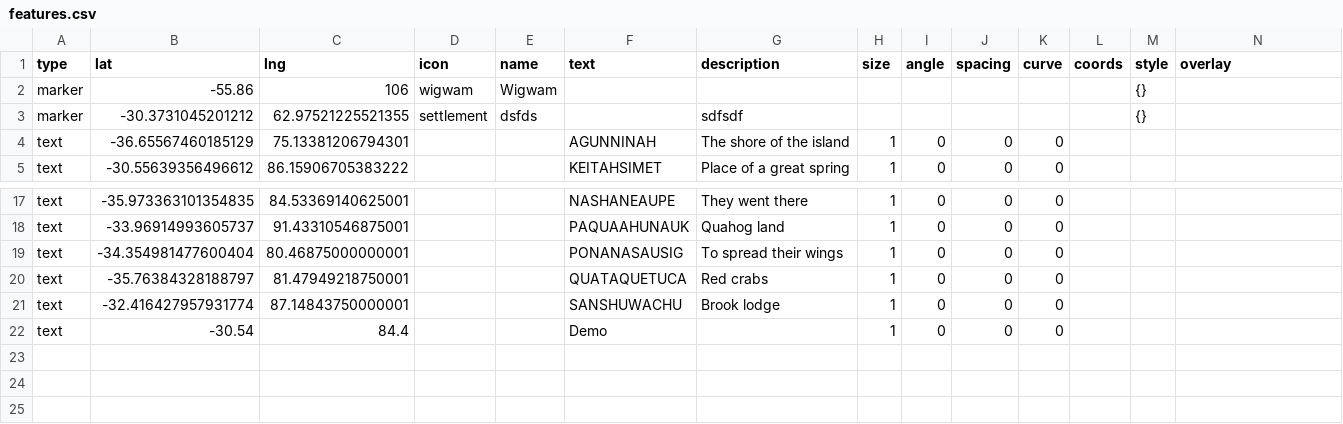
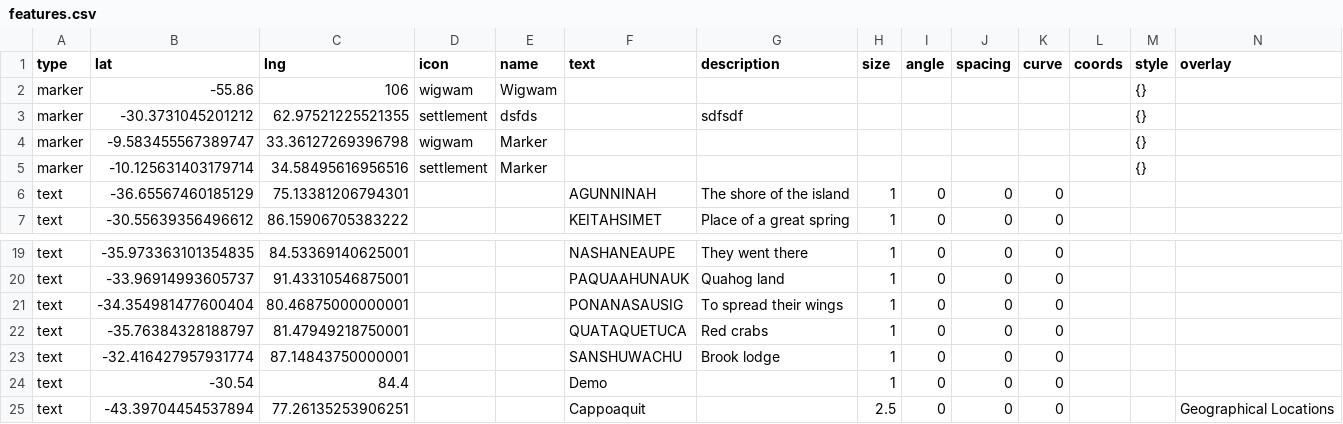
Before and after one commit to nativenewengland/map, a CSV file: data/features.csv, drawn as a sheet; only a part is shown, gaps mark what is left out.

Commit message:
Update features.csv

```diff
--- a/data/features.csv
+++ b/data/features.csv
@@ -3,2 +3,4 @@ marker,-55.86,106,wigwam,Wigwam,,,,,,,,{},
 marker,-30.3731045201212,62.97521225521355,settlement,dsfds,,sdfsdf,,,,,,{},
+marker,-9.583455567389747,33.36127269396798,wigwam,Marker,,,,,,,,{},
+marker,-10.125631403179714,34.58495616956516,settlement,Marker,,,,,,,,{},
 text,-36.65567460185129,75.13381206794301,,,AGUNNINAH,The shore of the island,1,0,0,0,,,
@@ -22 +24,2 @@ text,-32.416427957931774,87.14843750000001,,,SANSHUWACHU,Brook lodge,1,0,0,0,,,
 text,-30.54,84.4,,,Demo,,1,0,0,0,,,
+text,-43.39704454537894,77.26135253906251,,,Cappoaquit,,2.5,0,0,0,,,Geographical Locations
```
